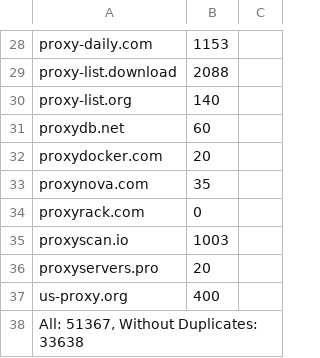
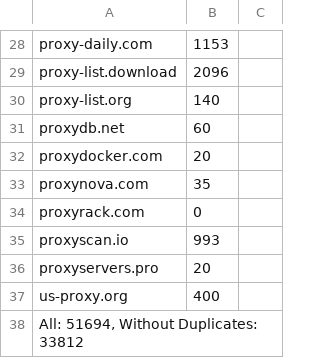
Before and after one commit to ChangJr7/PROXY, a CSV file: proxies/provider.csv, drawn as a sheet; only a part is shown, gaps mark what is left out; the diff covers the shown part only; the diff names each change by its address in the sheet, - before the commit and + after, or states it on an @@ line.

```diff
--- a/proxies/provider.csv
+++ b/proxies/provider.csv
-B29: 2088
+B29: 2096
-B35: 1003
+B35: 993
-A38: All: 51367, Without Duplicates: 33638
+A38: All: 51694, Without Duplicates: 33812
```
Also changed, not shown: 12 edited cells elsewhere in this file, 3 other files.
